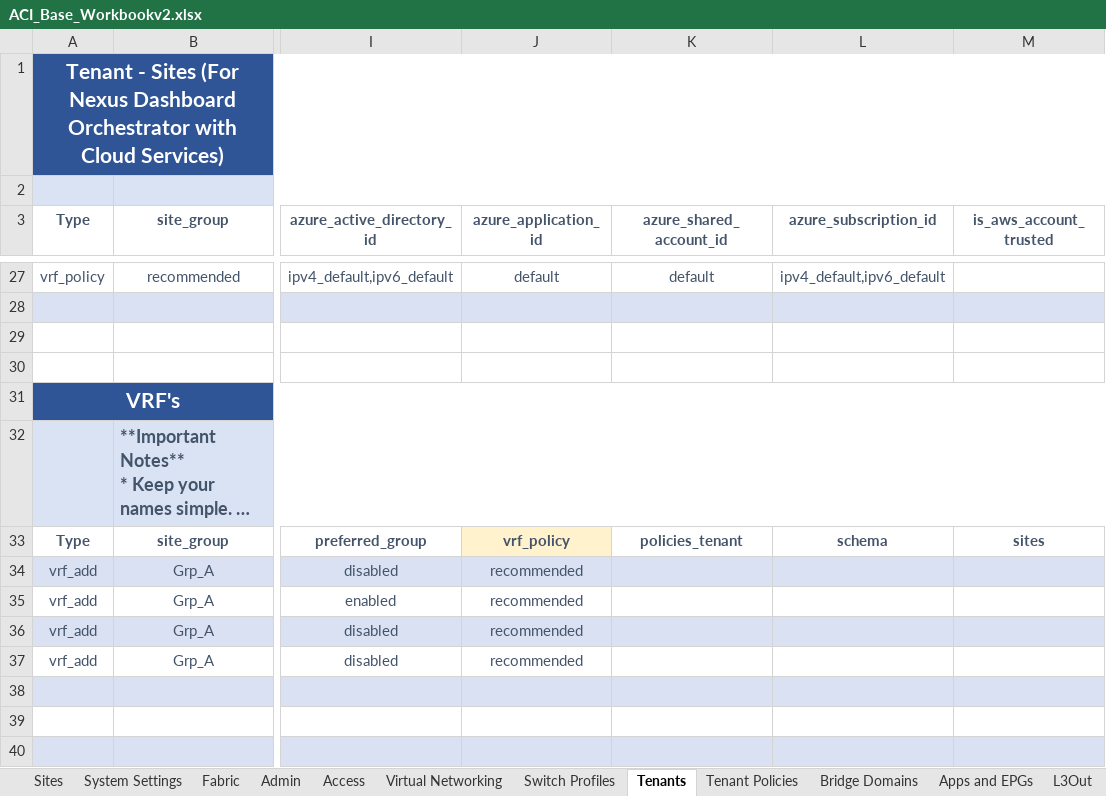
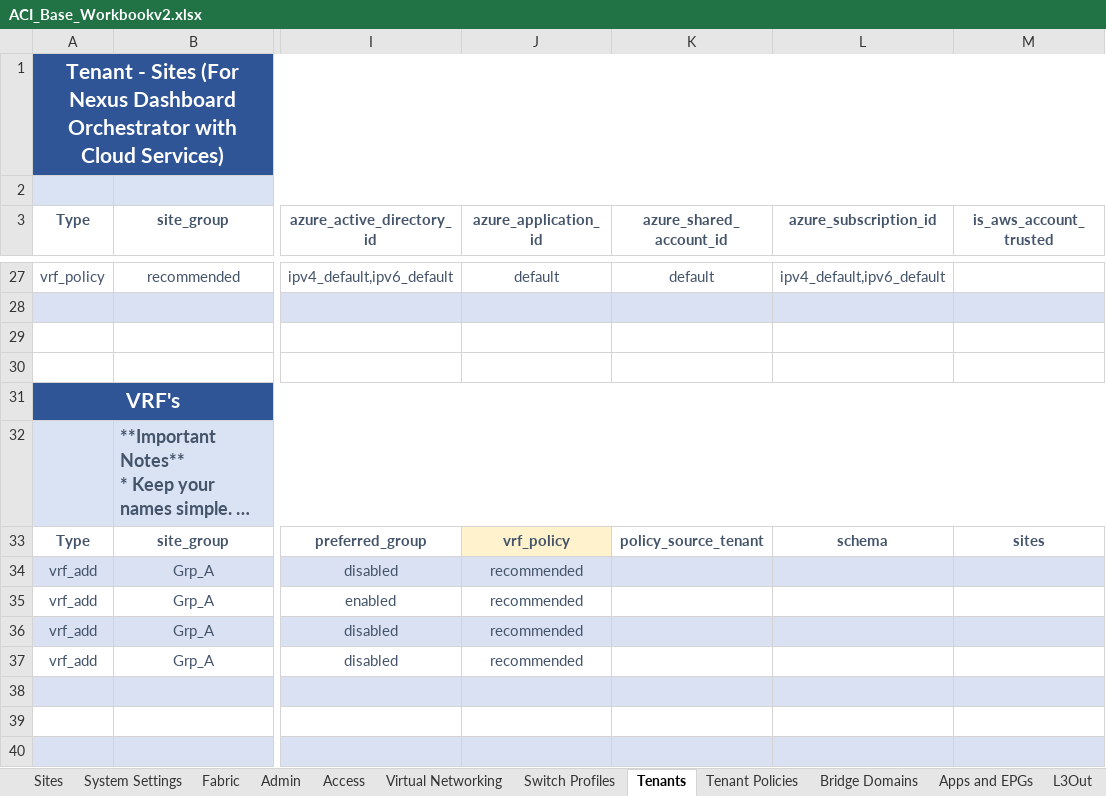
Before and after one commit to scotttyso/iac-easy-aci, an Excel workbook: ACI_Base_Workbookv2.xlsx, sheet Tenants, drawn as a sheet; only a part is shown, gaps mark what is left out; long unchanged cells end in …; values as stored, in another font and other column widths than the file's, no borders; conditional formats not drawn; the diff names each change by its address in the sheet, - before the commit and + after, or states it on an @@ line.

```diff
--- a/ACI_Base_Workbookv2.xlsx (sheet Tenants)
+++ b/ACI_Base_Workbookv2.xlsx (sheet Tenants)
-K33 (azure_shared_account_id): policies_tenant
+K33 (azure_shared_account_id): policy_source_tenant
```
Also changed, not shown: sheet Bridge Domains, Asgard_interface_selectors.xlsx, Wakanda_interface_selectors.xlsx, 24 other files.
